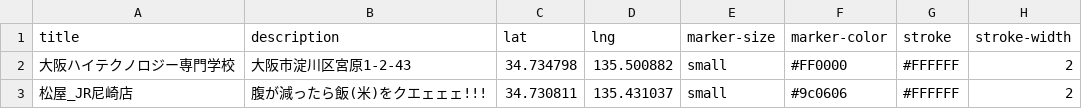
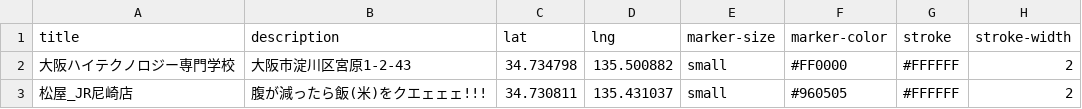
Before and after one commit to team-osaka-hightech/geolonia-maps, a CSV file: example.csv, drawn as a sheet.

Commit message:
仕切り直し_2

```diff
--- a/example.csv
+++ b/example.csv
@@ -2,2 +2,2 @@ title,description,lat,lng,marker-size,marker-color,stroke,stroke-width
 大阪ハイテクノロジー専門学校,大阪市淀川区宮原1-2-43,34.734798,135.500882,small,#FF0000,#FFFFFF,2
-松屋_JR尼崎店,腹が減ったら飯(米)をクエェェェ!!!,34.730811,135.431037,small,#9c0606,#FFFFFF,2
+松屋_JR尼崎店,腹が減ったら飯(米)をクエェェェ!!!,34.730811,135.431037,small,#960505,#FFFFFF,2
```
